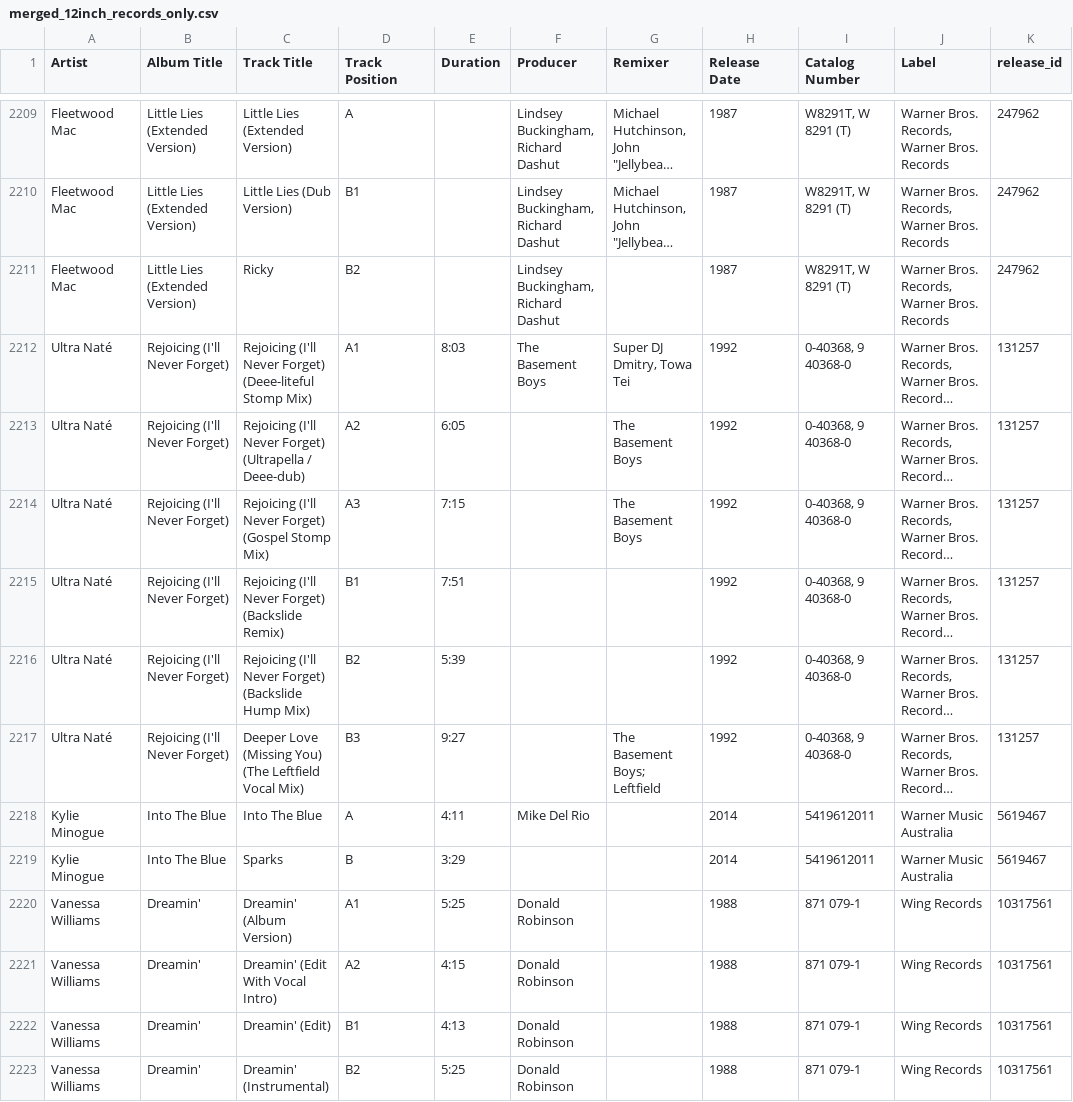
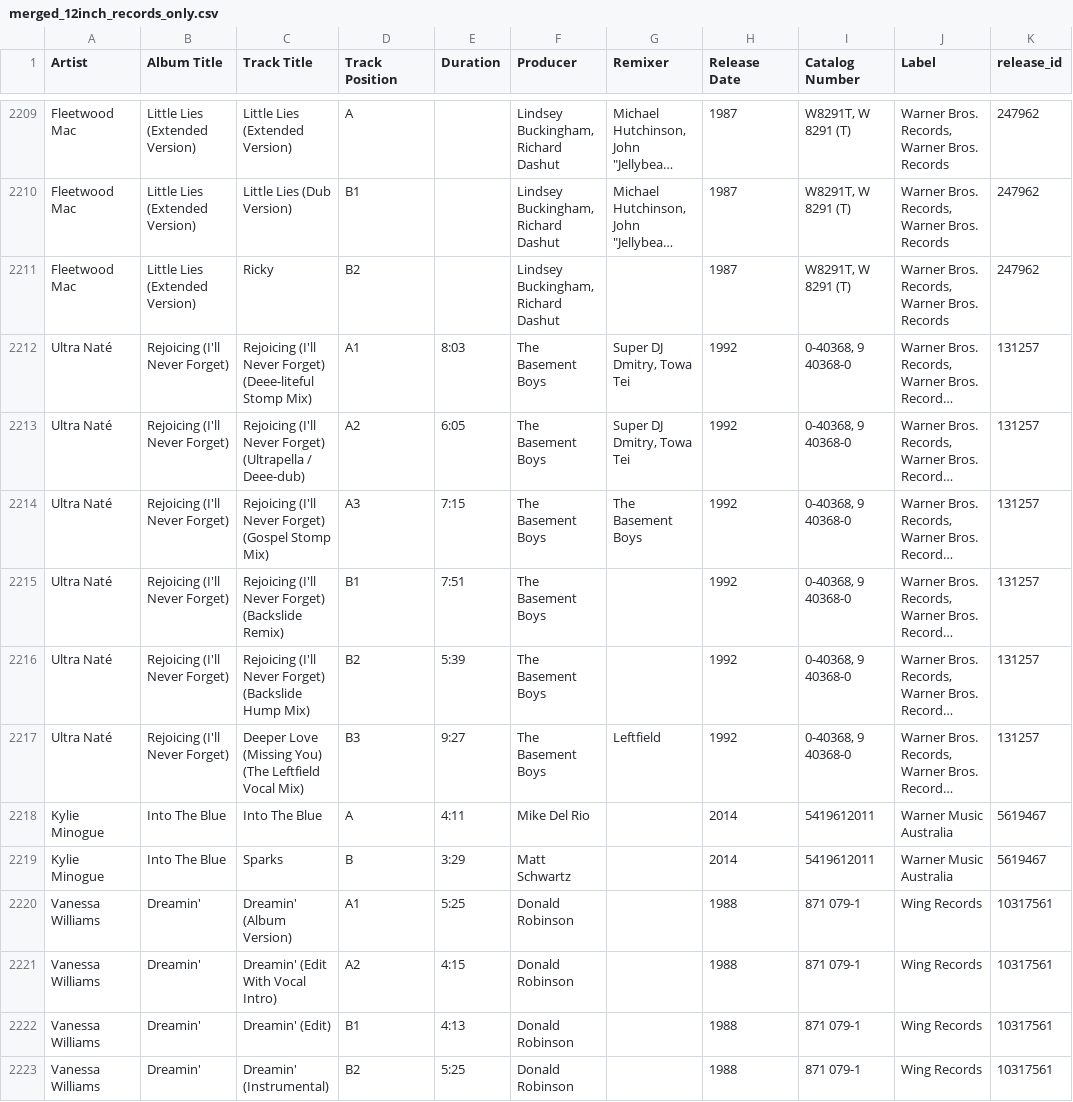
Before and after one commit to tcwalkerjr/vinyl-search-app, a CSV file: merged_12inch_records_only.csv, drawn as a sheet; only a part is shown, gaps mark what is left out; long unchanged cells end in …; the diff covers the shown part only; the diff names each change by its address in the sheet, - before the commit and + after, or states it on an @@ line.

```diff
--- a/merged_12inch_records_only.csv
+++ b/merged_12inch_records_only.csv
-F2213:F2217 (Producer): (empty)
+F2213:F2217 (Producer): The Basement Boys
-G2213 (Remixer): The Basement Boys
+G2213 (Remixer): Super DJ Dmitry, Towa Tei
-G2217 (Remixer): The Basement Boys; Leftfield
+G2217 (Remixer): Leftfield
-F2219 (Producer): (empty)
+F2219 (Producer): Matt Schwartz
```
Also changed, not shown: 20 edited cells elsewhere in this file.
